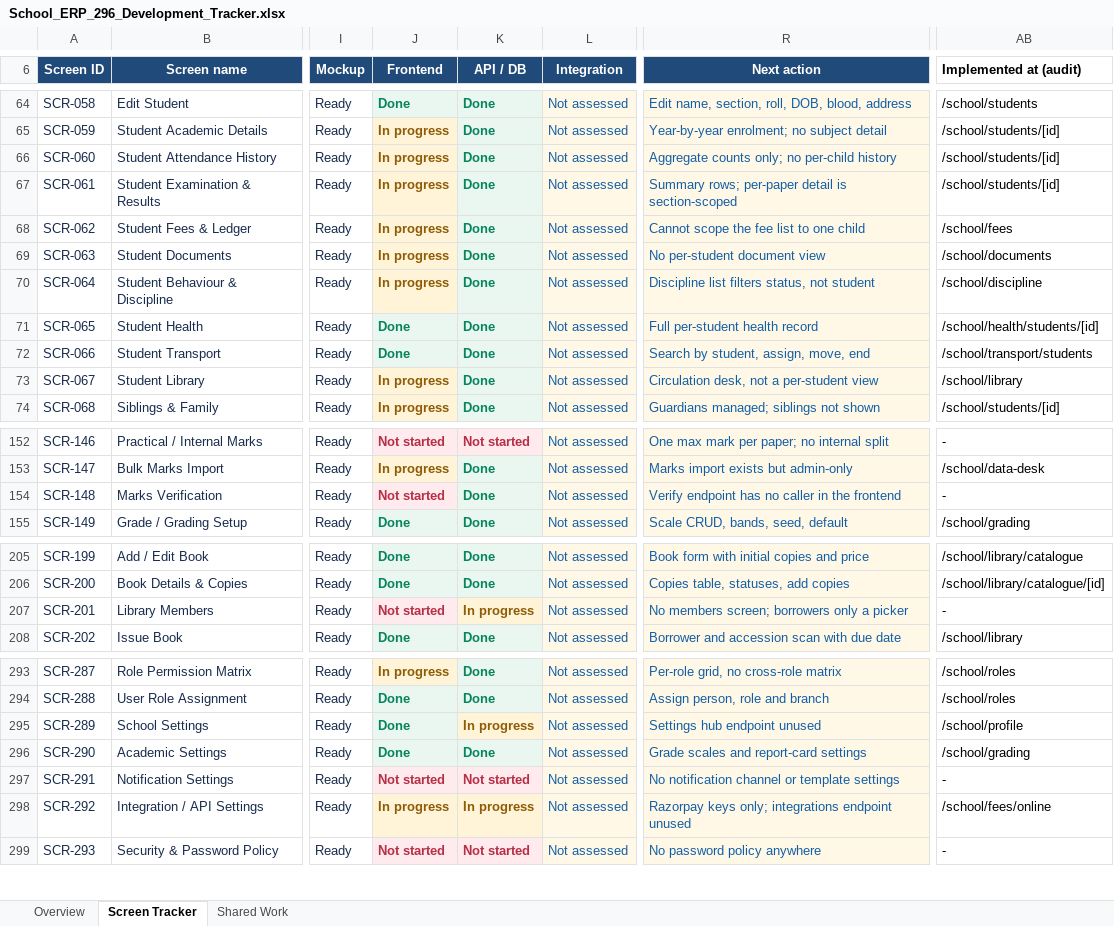
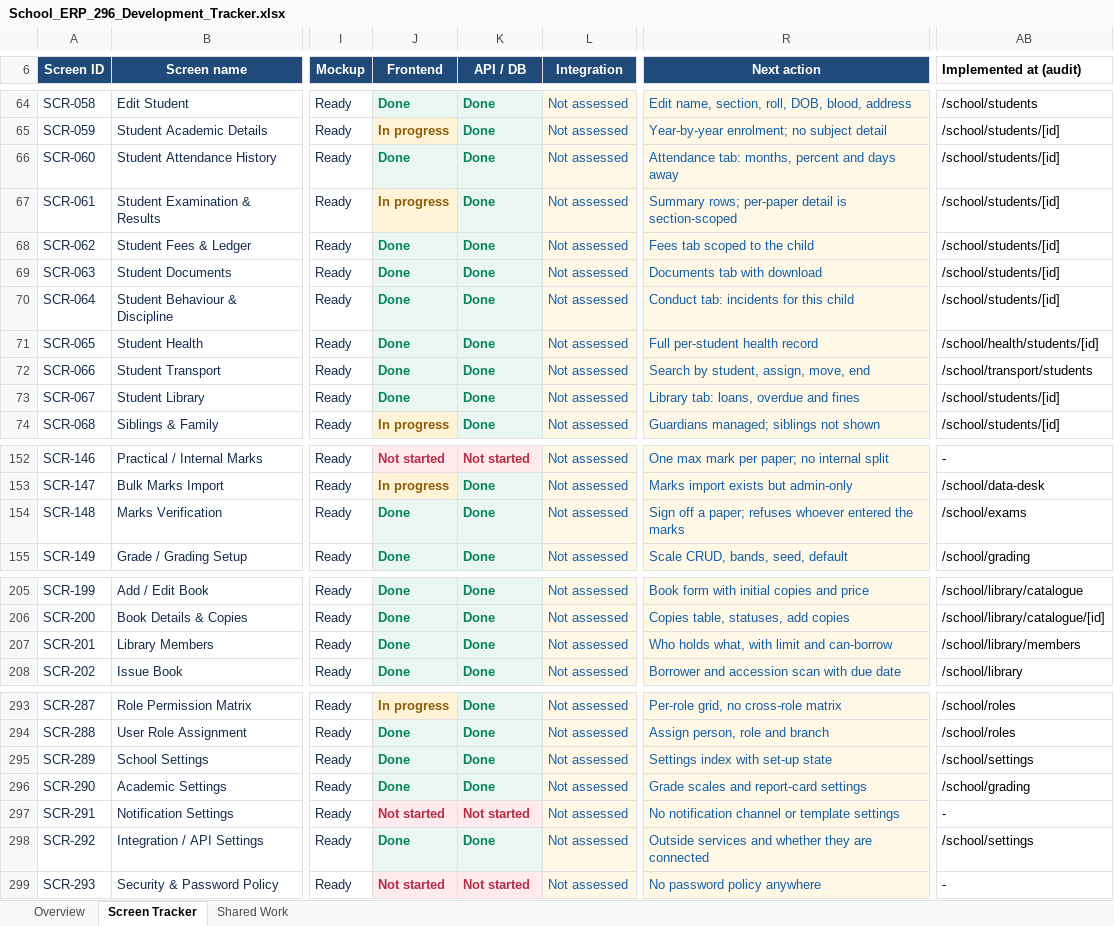
Before and after one commit to kishoreUdatha/schoolManagement-System, an Excel workbook: School_ERP_296_Development_Tracker.xlsx, sheet Screen Tracker, drawn as a sheet; only a part is shown, gaps mark what is left out; values as stored, in another font and other column widths than the file's, no borders; conditional formats and table styles not drawn; the diff covers the shown part only; the diff names each change by its address in the sheet, - before the commit and + after, or states it on an @@ line.

```diff
--- a/School_ERP_296_Development_Tracker.xlsx (sheet Screen Tracker)
+++ b/School_ERP_296_Development_Tracker.xlsx (sheet Screen Tracker)
-J66 (Frontend): In progress
+J66 (Frontend): Done
-J66 text colour: #8E5C05
+J66 text colour: #07845E
-R66 (Next action): Aggregate counts only; no per-child history
+R66 (Next action): Attendance tab: months, percent and days away
-J68:J70 (Frontend): In progress
+J68:J70 (Frontend): Done
-J68:J70 text colour: #8E5C05
+J68:J70 text colour: #07845E
-R68 (Next action): Cannot scope the fee list to one child
+R68 (Next action): Fees tab scoped to the child
-AB68 (Implemented at (audit)): /school/fees
+AB68 (Implemented at (audit)): /school/students/[id]
-R69 (Next action): No per-student document view
+R69 (Next action): Documents tab with download
-AB69 (Implemented at (audit)): /school/documents
+AB69 (Implemented at (audit)): /school/students/[id]
-R70 (Next action): Discipline list filters status, not student
+R70 (Next action): Conduct tab: incidents for this child
-AB70 (Implemented at (audit)): /school/discipline
+AB70 (Implemented at (audit)): /school/students/[id]
-J73 (Frontend): In progress
+J73 (Frontend): Done
-J73 text colour: #8E5C05
+J73 text colour: #07845E
-R73 (Next action): Circulation desk, not a per-student view
+R73 (Next action): Library tab: loans, overdue and fines
-AB73 (Implemented at (audit)): /school/library
+AB73 (Implemented at (audit)): /school/students/[id]
-J154 (Frontend): Not started
+J154 (Frontend): Done
-J154 text colour: #B82E45
+J154 text colour: #07845E
-R154 (Next action): Verify endpoint has no caller in the frontend
+R154 (Next action): Sign off a paper; refuses whoever entered the marks
-AB154 (Implemented at (audit)): -
+AB154 (Implemented at (audit)): /school/exams
-J207 (Frontend): Not started
+J207 (Frontend): Done
-J207 text colour: #B82E45
+J207 text colour: #07845E
-K207 (API / DB): In progress
+K207 (API / DB): Done
-K207 text colour: #8E5C05
+K207 text colour: #07845E
-R207 (Next action): No members screen; borrowers only a picker
+R207 (Next action): Who holds what, with limit and can-borrow
-AB207 (Implemented at (audit)): -
+AB207 (Implemented at (audit)): /school/library/members
-K295 (API / DB): In progress
+K295 (API / DB): Done
-K295 text colour: #8E5C05
+K295 text colour: #07845E
-R295 (Next action): Settings hub endpoint unused
+R295 (Next action): Settings index with set-up state
-AB295 (Implemented at (audit)): /school/profile
+AB295 (Implemented at (audit)): /school/settings
-J298 (Frontend): In progress
+J298 (Frontend): Done
-J298:K298 text colour: #8E5C05
+J298:K298 text colour: #07845E
-K298 (API / DB): In progress
+K298 (API / DB): Done
-R298 (Next action): Razorpay keys only; integrations endpoint unused
+R298 (Next action): Outside services and whether they are connected
-AB298 (Implemented at (audit)): /school/fees/online
+AB298 (Implemented at (audit)): /school/settings
```
Also changed, not shown: 4 edited cells and cell formats elsewhere in this sheet, 16 other files.
